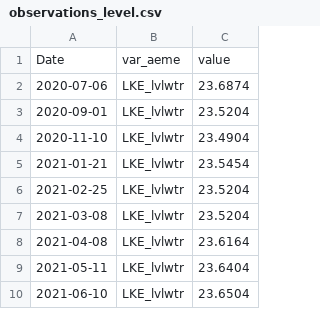
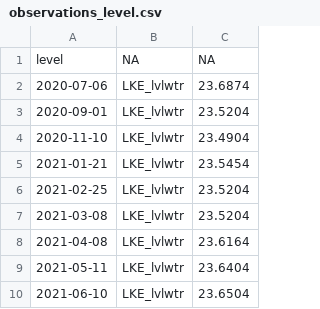
Before and after one commit to limnotrack/AEME, a CSV file: reference/test_write/45819_wainamu/observations_level.csv, drawn as a sheet.

```diff
--- a/reference/test_write/45819_wainamu/observations_level.csv
+++ b/reference/test_write/45819_wainamu/observations_level.csv
@@ -1,2 +1,2 @@
-"Date","var_aeme","value"
+"level","NA","NA"
 2020-07-06,"LKE_lvlwtr",23.6874
```
Also changed, not shown: reference/test_write/45819_wainamu/input_hypsograph.csv, reference/test_write/45819_wainamu/input_meteo.csv, 19 other files.
